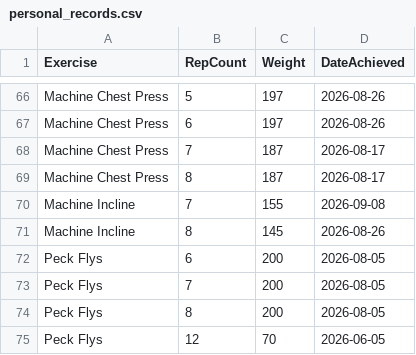
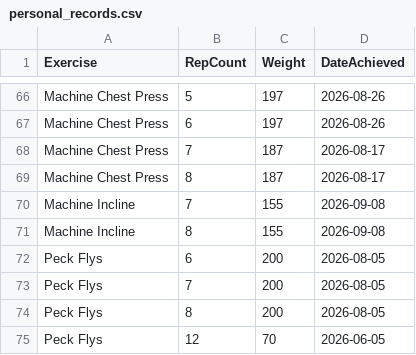
Before and after one commit to auckiefenstermacher19-cmd/Workout-Tracker-v2, a CSV file: personal_records.csv, drawn as a sheet; only a part is shown, gaps mark what is left out.

Commit message:
Update personal records — 2026-09-08

```diff
--- a/personal_records.csv
+++ b/personal_records.csv
@@ -70,3 +70,3 @@ Machine Chest Press,8,187,2026-08-17
 Machine Incline,7,155,2026-09-08
-Machine Incline,8,145,2026-08-26
+Machine Incline,8,155,2026-09-08
 Peck Flys,6,200,2026-08-05
```
